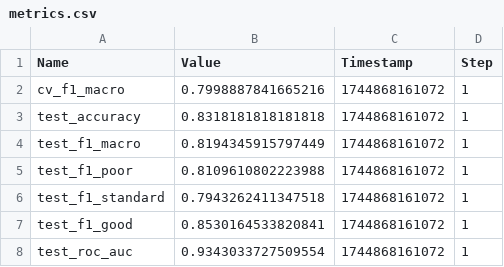
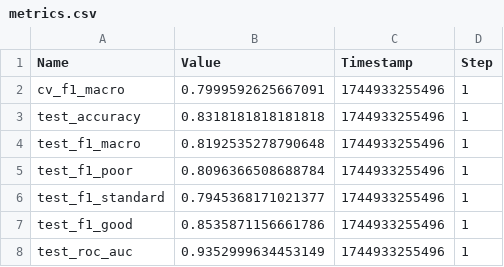
Before and after one commit to JorgeDataScientist/MLOps_CreditScore, a CSV file: metrics.csv, drawn as a sheet.

```diff
--- a/metrics.csv
+++ b/metrics.csv
@@ -1,8 +1,8 @@
 Name,Value,Timestamp,Step
-"cv_f1_macro",0.7998887841665216,1744868161072,1
-"test_accuracy",0.8318181818181818,1744868161072,1
-"test_f1_macro",0.8194345915797449,1744868161072,1
-"test_f1_poor",0.8109610802223988,1744868161072,1
-"test_f1_standard",0.7943262411347518,1744868161072,1
-"test_f1_good",0.8530164533820841,1744868161072,1
-"test_roc_auc",0.9343033727509554,1744868161072,1
+"cv_f1_macro",0.7999592625667091,1744933255496,1
+"test_accuracy",0.8318181818181818,1744933255496,1
+"test_f1_macro",0.8192535278790648,1744933255496,1
+"test_f1_poor",0.8096366508688784,1744933255496,1
+"test_f1_standard",0.7945368171021377,1744933255496,1
+"test_f1_good",0.8535871156661786,1744933255496,1
+"test_roc_auc",0.9352999634453149,1744933255496,1
```
Also changed, not shown: 21 other files.
